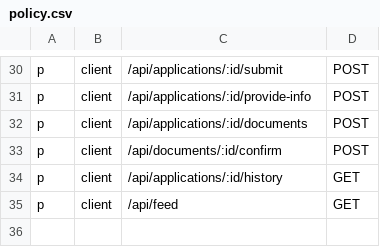
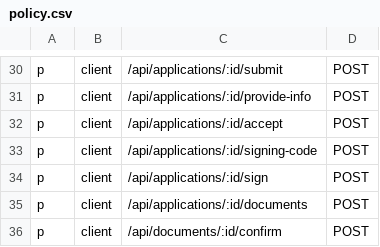
Before and after one commit to swagswa/alfa-credit-cabinet, a CSV file: internal/rbac/policy.csv, drawn as a sheet; only a part is shown, gaps mark what is left out; the shorter side is filled out with more unchanged rows; the diff names each change by its address in the sheet, - before the commit and + after, or states it on an @@ line.

```diff
--- a/internal/rbac/policy.csv
+++ b/internal/rbac/policy.csv
+row 32: p | client | /api/applications/:id/accept | POST
+row 33: p | client | /api/applications/:id/signing-code | POST
+row 34: p | client | /api/applications/:id/sign | POST
```
Also changed, not shown: 57 other files.
